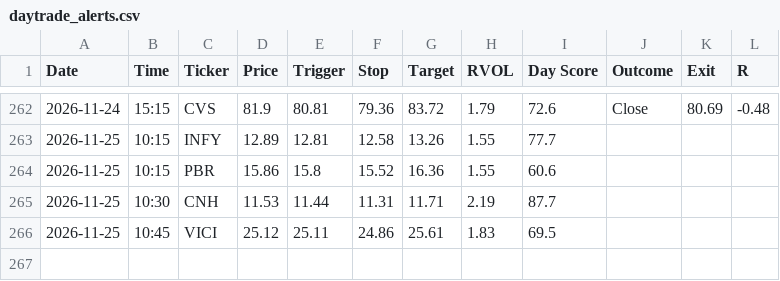
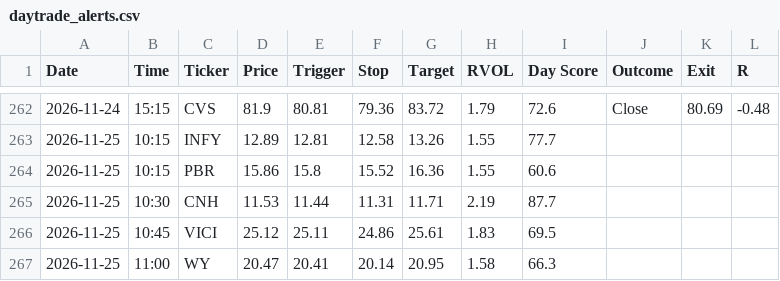
Before and after one commit to wolfmanex/trading-dashboard, a CSV file: daytrade_alerts.csv, drawn as a sheet; only a part is shown, gaps mark what is left out.

```diff
--- a/daytrade_alerts.csv
+++ b/daytrade_alerts.csv
@@ -266 +266,2 @@ Date,Time,Ticker,Price,Trigger,Stop,Target,RVOL,Day Score,Outcome,Exit,R
 2026-11-25,10:45,VICI,25.12,25.11,24.86,25.61,1.83,69.5,,,
+2026-11-25,11:00,WY,20.47,20.41,20.14,20.95,1.58,66.3,,,
```
